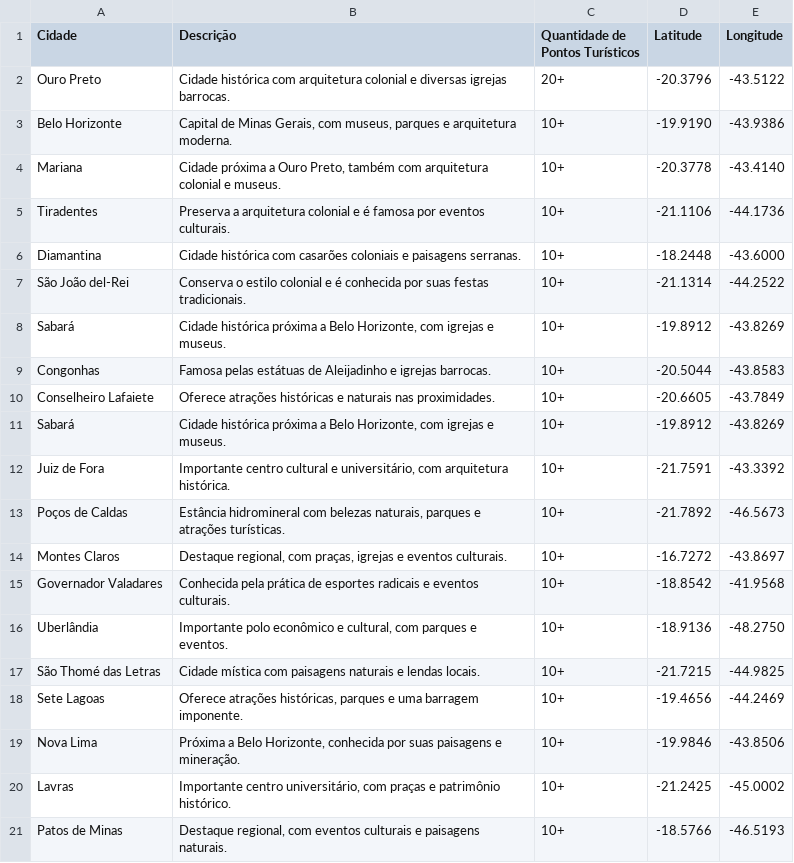
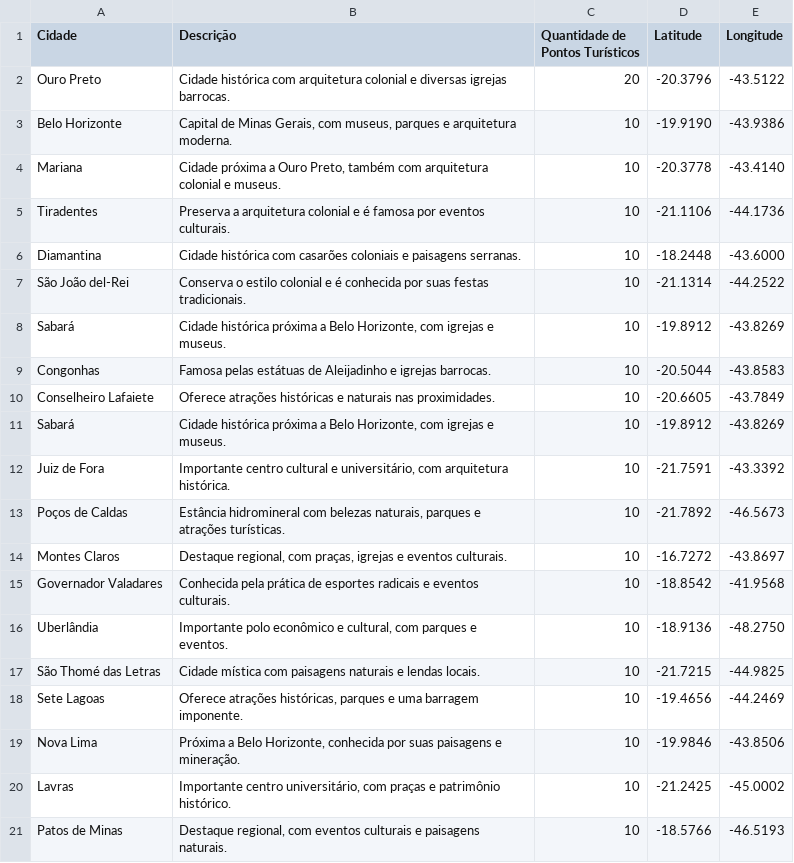
Before and after one commit to thonyaw/BDNR, a CSV file: PontosTuristicos.csv, drawn as a sheet.

Commit message:
Update PontosTuristicos.csv

```diff
--- a/PontosTuristicos.csv
+++ b/PontosTuristicos.csv
@@ -1,21 +1,21 @@
 Cidade,Descrição,Quantidade de Pontos Turísticos,Latitude,Longitude
-Ouro Preto,Cidade histórica com arquitetura colonial e diversas igrejas barrocas.,20+,-20.3796,-43.5122
-Belo Horizonte,"Capital de Minas Gerais, com museus, parques e arquitetura moderna.",10+,-19.9190,-43.9386
-Mariana,"Cidade próxima a Ouro Preto, também com arquitetura colonial e museus.",10+,-20.3778,-43.4140
-Tiradentes,Preserva a arquitetura colonial e é famosa por eventos culturais.,10+,-21.1106,-44.1736
-Diamantina,Cidade histórica com casarões coloniais e paisagens serranas.,10+,-18.2448,-43.6000
-São João del-Rei,Conserva o estilo colonial e é conhecida por suas festas tradicionais.,10+,-21.1314,-44.2522
-Sabará,"Cidade histórica próxima a Belo Horizonte, com igrejas e museus.",10+,-19.8912,-43.8269
-Congonhas,Famosa pelas estátuas de Aleijadinho e igrejas barrocas.,10+,-20.5044,-43.8583
-Conselheiro Lafaiete,Oferece atrações históricas e naturais nas proximidades.,10+,-20.6605,-43.7849
-Sabará,"Cidade histórica próxima a Belo Horizonte, com igrejas e museus.",10+,-19.8912,-43.8269
-Juiz de Fora,"Importante centro cultural e universitário, com arquitetura histórica.",10+,-21.7591,-43.3392
-Poços de Caldas,"Estância hidromineral com belezas naturais, parques e atrações turísticas.",10+,-21.7892,-46.5673
-Montes Claros,"Destaque regional, com praças, igrejas e eventos culturais.",10+,-16.7272,-43.8697
-Governador Valadares,Conhecida pela prática de esportes radicais e eventos culturais.,10+,-18.8542,-41.9568
-Uberlândia,"Importante polo econômico e cultural, com parques e eventos.",10+,-18.9136,-48.2750
-São Thomé das Letras,Cidade mística com paisagens naturais e lendas locais.,10+,-21.7215,-44.9825
-Sete Lagoas,"Oferece atrações históricas, parques e uma barragem imponente.",10+,-19.4656,-44.2469
-Nova Lima,"Próxima a Belo Horizonte, conhecida por suas paisagens e mineração.",10+,-19.9846,-43.8506
-Lavras,"Importante centro universitário, com praças e patrimônio histórico.",10+,-21.2425,-45.0002
-Patos de Minas,"Destaque regional, com eventos culturais e paisagens naturais.",10+,-18.5766,-46.5193
+Ouro Preto,Cidade histórica com arquitetura colonial e diversas igrejas barrocas.,20,-20.3796,-43.5122
+Belo Horizonte,"Capital de Minas Gerais, com museus, parques e arquitetura moderna.",10,-19.9190,-43.9386
+Mariana,"Cidade próxima a Ouro Preto, também com arquitetura colonial e museus.",10,-20.3778,-43.4140
+Tiradentes,Preserva a arquitetura colonial e é famosa por eventos culturais.,10,-21.1106,-44.1736
+Diamantina,Cidade histórica com casarões coloniais e paisagens serranas.,10,-18.2448,-43.6000
+São João del-Rei,Conserva o estilo colonial e é conhecida por suas festas tradicionais.,10,-21.1314,-44.2522
+Sabará,"Cidade histórica próxima a Belo Horizonte, com igrejas e museus.",10,-19.8912,-43.8269
+Congonhas,Famosa pelas estátuas de Aleijadinho e igrejas barrocas.,10,-20.5044,-43.8583
+Conselheiro Lafaiete,Oferece atrações históricas e naturais nas proximidades.,10,-20.6605,-43.7849
+Sabará,"Cidade histórica próxima a Belo Horizonte, com igrejas e museus.",10,-19.8912,-43.8269
+Juiz de Fora,"Importante centro cultural e universitário, com arquitetura histórica.",10,-21.7591,-43.3392
+Poços de Caldas,"Estância hidromineral com belezas naturais, parques e atrações turísticas.",10,-21.7892,-46.5673
+Montes Claros,"Destaque regional, com praças, igrejas e eventos culturais.",10,-16.7272,-43.8697
+Governador Valadares,Conhecida pela prática de esportes radicais e eventos culturais.,10,-18.8542,-41.9568
+Uberlândia,"Importante polo econômico e cultural, com parques e eventos.",10,-18.9136,-48.2750
+São Thomé das Letras,Cidade mística com paisagens naturais e lendas locais.,10,-21.7215,-44.9825
+Sete Lagoas,"Oferece atrações históricas, parques e uma barragem imponente.",10,-19.4656,-44.2469
+Nova Lima,"Próxima a Belo Horizonte, conhecida por suas paisagens e mineração.",10,-19.9846,-43.8506
+Lavras,"Importante centro universitário, com praças e patrimônio histórico.",10,-21.2425,-45.0002
+Patos de Minas,"Destaque regional, com eventos culturais e paisagens naturais.",10,-18.5766,-46.5193
```
